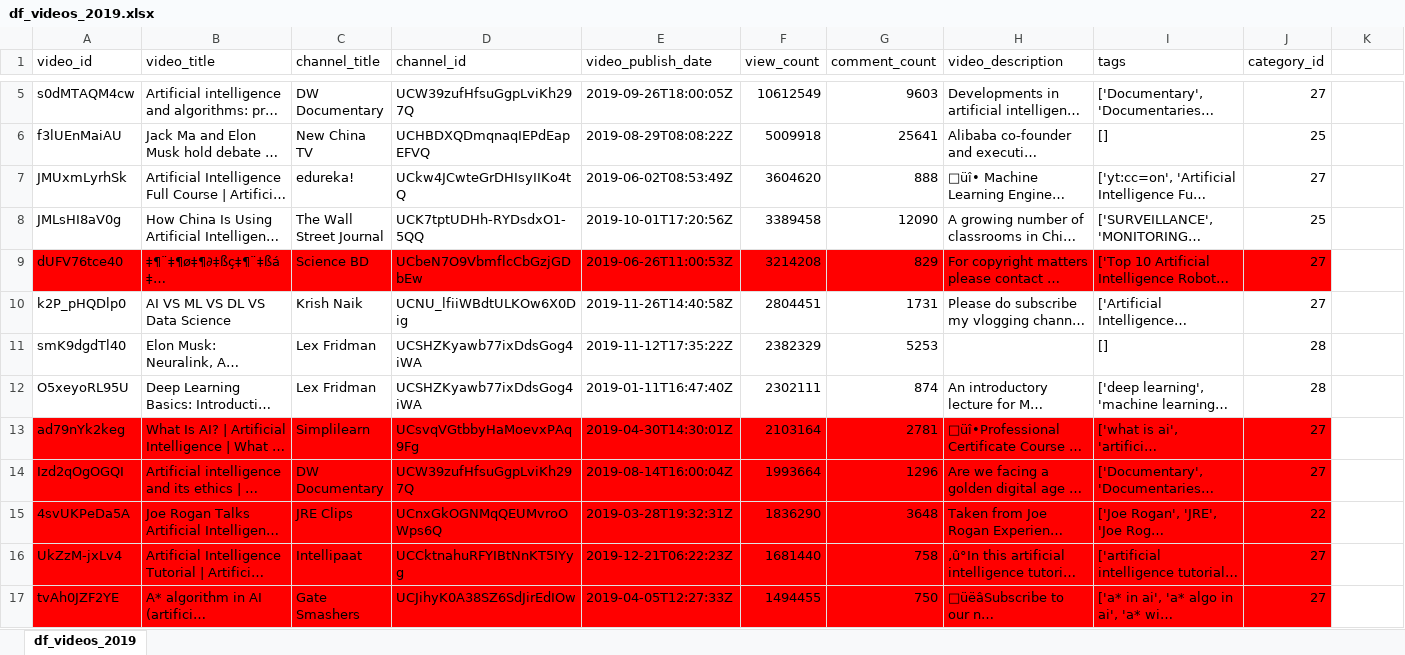
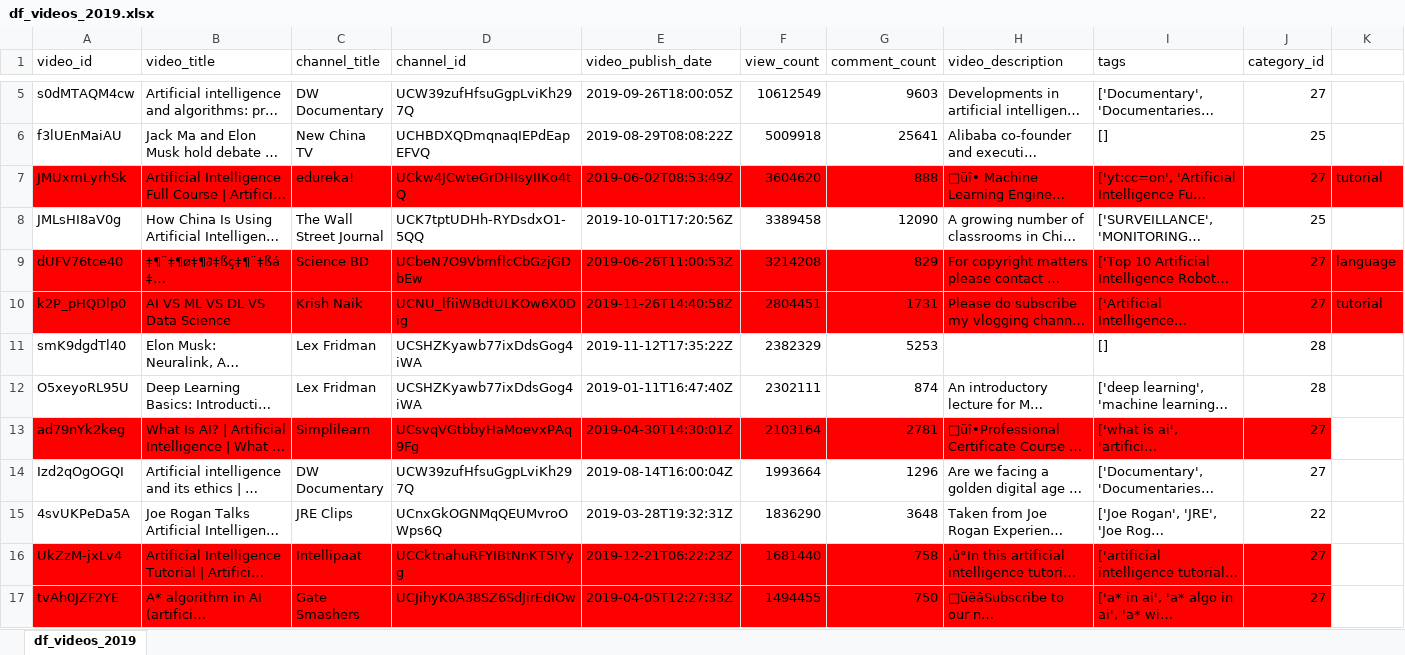
Before and after one commit to lorenzobehna/Social-Computing_Final-Project, an Excel workbook: data/df_videos_2019.xlsx, sheet df_videos_2019, drawn as a sheet; only a part is shown, gaps mark what is left out; long unchanged cells end in …; values as stored, in another font and other column widths than the file's, no borders; the diff names each change by its address in the sheet, - before the commit and + after, or states it on an @@ line.

```diff
--- a/data/df_videos_2019.xlsx (sheet df_videos_2019)
+++ b/data/df_videos_2019.xlsx (sheet df_videos_2019)
-A7:K7 fill: none
+A7:K7 fill: #FF0000
-K7: (empty)
+K7: tutorial
-K9: (empty)
+K9: language
-K9 fill: none
+K9 fill: #FF0000
-A10:K10 fill: none
+A10:K10 fill: #FF0000
-K10: (empty)
+K10: tutorial
-A14:J15 fill: #FF0000
+A14:J15 fill: none
```
Also changed, not shown: data/df_videos_2017.xlsx, data/df_videos_2021.xlsx, 16 other files.
